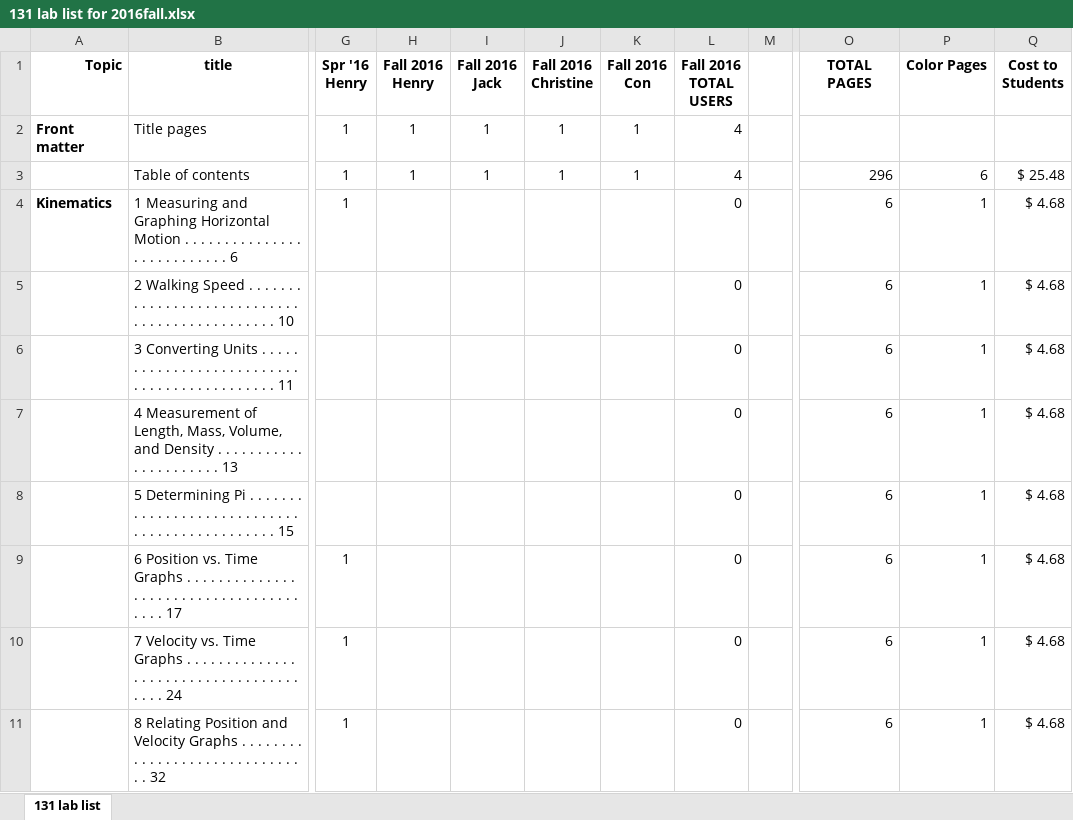
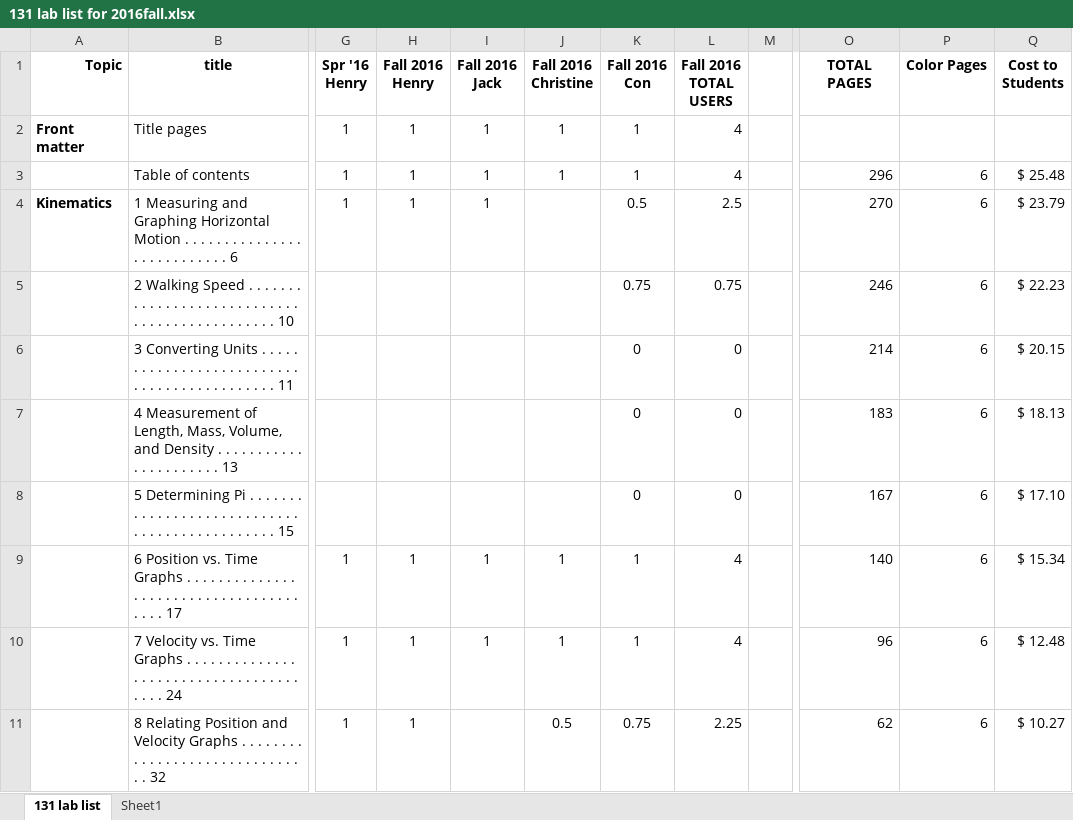
Before and after one commit to RichmondPhysics/131, an Excel workbook: StudentGuideModule1/what_labs_to_include/131 lab list for 2016fall.xlsx, sheet 131 lab list, drawn as a sheet; only a part is shown, gaps mark what is left out; values as stored, in another font and other column widths than the file's, no borders; conditional formats not drawn; the diff covers the shown part only; the diff names each change by its address in the sheet, - before the commit and + after, or states it on an @@ line.

Commit message:
spreadsheets for what labs to include 2016-17

```diff
--- a/StudentGuideModule1/what_labs_to_include/131 lab list for 2016fall.xlsx (sheet 131 lab list)
+++ b/StudentGuideModule1/what_labs_to_include/131 lab list for 2016fall.xlsx (sheet 131 lab list)
+sheet tab: Sheet1
-H4 (Fall 2016 Henry): (empty)
+H4 (Fall 2016 Henry): 1
-I4 (Fall 2016 Jack): (empty)
+I4 (Fall 2016 Jack): 1
-K4 (Fall 2016 Con): (empty)
+K4 (Fall 2016 Con): 0.5
-L4 (Fall 2016 TOTAL USERS): 0
+L4 (Fall 2016 TOTAL USERS): 2.5
-O4 (TOTAL PAGES): 6
+O4 (TOTAL PAGES): 270
-P4:P11 (Color Pages): 1
+P4:P11 (Color Pages): 6
-Q4 (Cost to Students): $ 4.68
+Q4 (Cost to Students): $ 23.79
-K5 (Fall 2016 Con): (empty)
+K5 (Fall 2016 Con): 0.75
-L5 (Fall 2016 TOTAL USERS): 0
+L5 (Fall 2016 TOTAL USERS): 0.75
-O5 (TOTAL PAGES): 6
+O5 (TOTAL PAGES): 246
-Q5 (Cost to Students): $ 4.68
+Q5 (Cost to Students): $ 22.23
-K6:K8 (Fall 2016 Con): (empty)
+K6:K8 (Fall 2016 Con): 0
-O6 (TOTAL PAGES): 6
+O6 (TOTAL PAGES): 214
-Q6 (Cost to Students): $ 4.68
+Q6 (Cost to Students): $ 20.15
-O7 (TOTAL PAGES): 6
+O7 (TOTAL PAGES): 183
-Q7 (Cost to Students): $ 4.68
+Q7 (Cost to Students): $ 18.13
-O8 (TOTAL PAGES): 6
+O8 (TOTAL PAGES): 167
-Q8 (Cost to Students): $ 4.68
+Q8 (Cost to Students): $ 17.10
-H9:H11 (Fall 2016 Henry): (empty)
+H9:H11 (Fall 2016 Henry): 1
-I9:I10 (Fall 2016 Jack): (empty)
+I9:I10 (Fall 2016 Jack): 1
-J9:J10 (Fall 2016 Christine): (empty)
+J9:J10 (Fall 2016 Christine): 1
-K9:K10 (Fall 2016 Con): (empty)
+K9:K10 (Fall 2016 Con): 1
-L9:L10 (Fall 2016 TOTAL USERS): 0
+L9:L10 (Fall 2016 TOTAL USERS): 4
-O9 (TOTAL PAGES): 6
+O9 (TOTAL PAGES): 140
-Q9 (Cost to Students): $ 4.68
+Q9 (Cost to Students): $ 15.34
-O10 (TOTAL PAGES): 6
+O10 (TOTAL PAGES): 96
-Q10 (Cost to Students): $ 4.68
+Q10 (Cost to Students): $ 12.48
-J11 (Fall 2016 Christine): (empty)
+J11 (Fall 2016 Christine): 0.5
-K11 (Fall 2016 Con): (empty)
+K11 (Fall 2016 Con): 0.75
-L11 (Fall 2016 TOTAL USERS): 0
+L11 (Fall 2016 TOTAL USERS): 2.25
-O11 (TOTAL PAGES): 6
+O11 (TOTAL PAGES): 62
-Q11 (Cost to Students): $ 4.68
+Q11 (Cost to Students): $ 10.27
```
Also changed, not shown: 200 edited cells elsewhere in this sheet, 1 other file.
